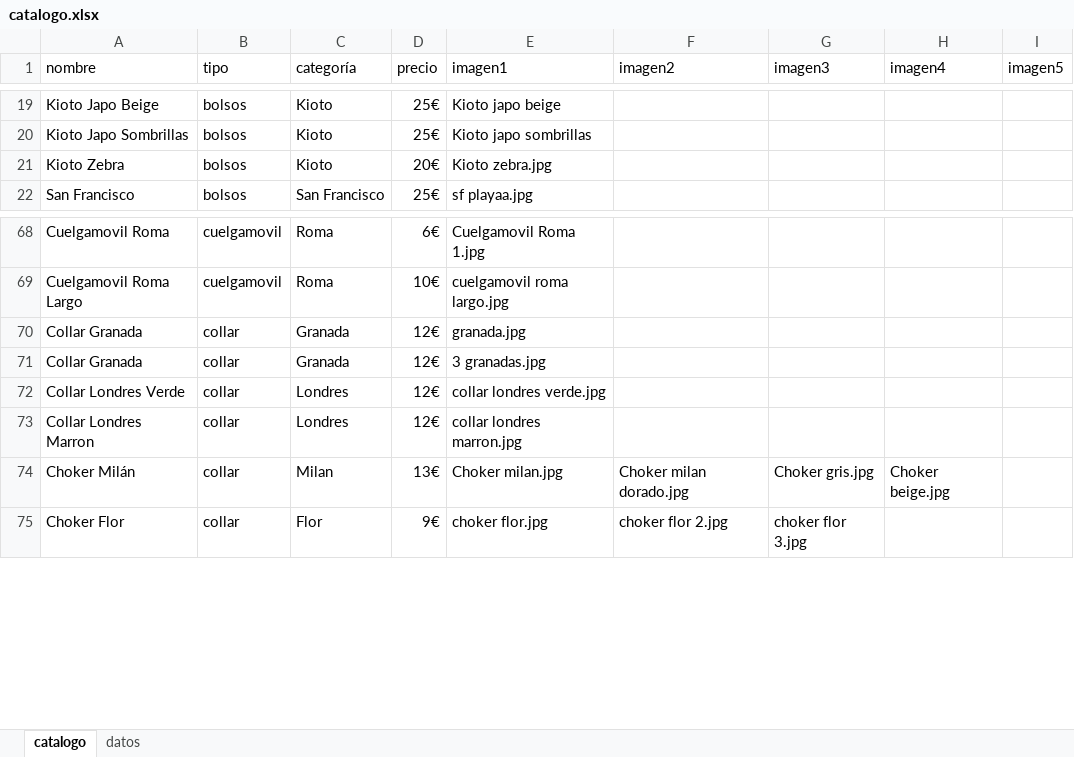
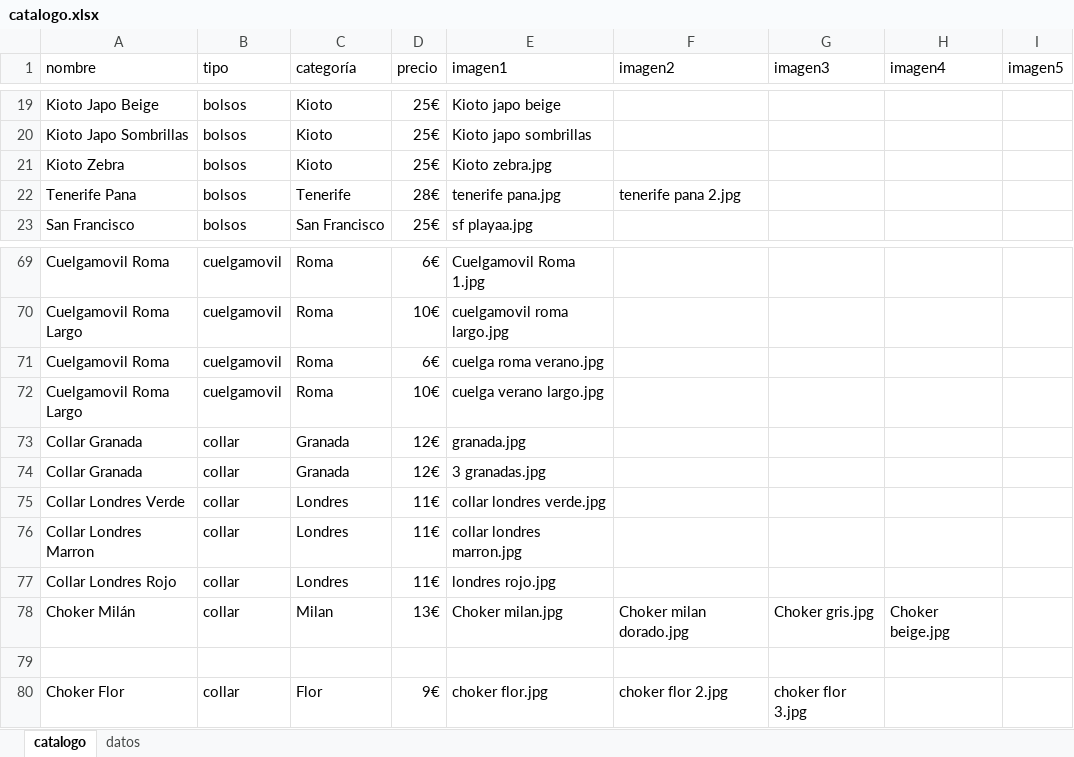
Before and after one commit to guillebielza/maruchis, an Excel workbook: catalogo.xlsx, sheet catalogo, drawn as a sheet; only a part is shown, gaps mark what is left out; values as stored, in another font and other column widths than the file's, no borders; charts and pictures and table styles not drawn; addresses are those after the commit; the diff names each change by its address in the sheet, - before the commit and + after, or states it on an @@ line.

```diff
--- a/catalogo.xlsx (sheet catalogo)
+++ b/catalogo.xlsx (sheet catalogo)
-D21 (precio): 20€
+D21 (precio): 25€
+row 22: Tenerife Pana | bolsos | Tenerife | 28€ | tenerife pana.jpg | tenerife pana 2.jpg
+row 71: Cuelgamovil Roma | cuelgamovil | Roma | 6€ | cuelga roma verano.jpg
+row 72: Cuelgamovil Roma Largo | cuelgamovil | Roma | 10€ | cuelga verano largo.jpg
-D75:D76 (precio): 12€
+D75:D76 (precio): 11€
+row 77: Collar Londres Rojo | collar | Londres | 11€ | londres rojo.jpg
+row 79: (empty)
```
Also changed, not shown: sheet datos, 7 other files.
